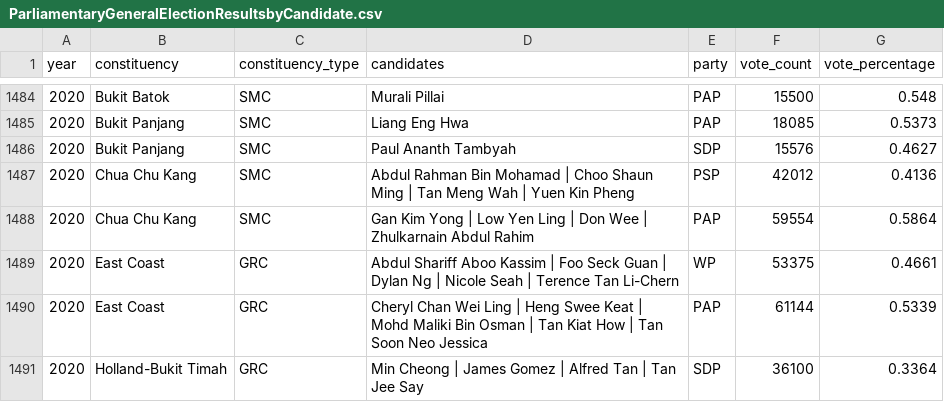
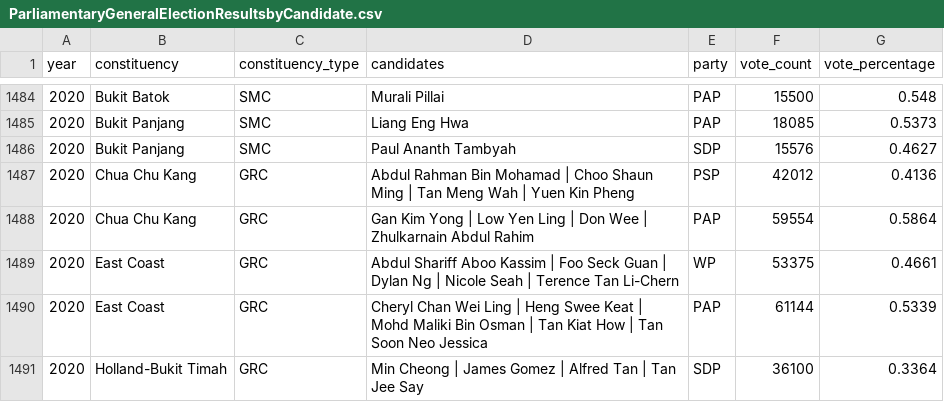
Before and after one commit to andyphua114/sg-electoral-boundary, a CSV file: data/ParliamentaryGeneralElectionResultsbyCandidate.csv, drawn as a sheet; only a part is shown, gaps mark what is left out.

Commit message:
Update dataset and feature

```diff
--- a/data/ParliamentaryGeneralElectionResultsbyCandidate.csv
+++ b/data/ParliamentaryGeneralElectionResultsbyCandidate.csv
@@ -1486,4 +1486,4 @@ year,constituency,constituency_type,candidates,party,vote_count,vote_percentage
 2020,Bukit Panjang,SMC,Paul Ananth Tambyah,SDP,15576,0.4627
-2020,Chua Chu Kang,SMC,Abdul Rahman Bin Mohamad | Choo Shaun Ming | Tan Meng Wah | Yuen Kin Pheng,PSP,42012,0.4136
-2020,Chua Chu Kang,SMC,Gan Kim Yong | Low Yen Ling | Don Wee | Zhulkarnain Abdul Rahim,PAP,59554,0.5864
+2020,Chua Chu Kang,GRC,Abdul Rahman Bin Mohamad | Choo Shaun Ming | Tan Meng Wah | Yuen Kin Pheng,PSP,42012,0.4136
+2020,Chua Chu Kang,GRC,Gan Kim Yong | Low Yen Ling | Don Wee | Zhulkarnain Abdul Rahim,PAP,59554,0.5864
 2020,East Coast,GRC,Abdul Shariff Aboo Kassim | Foo Seck Guan | Dylan Ng | Nicole Seah | Terence Tan Li-Chern,WP,53375,0.4661
```
Also changed, not shown: data/constituency_info_2006to2020.csv, 3 other files.
